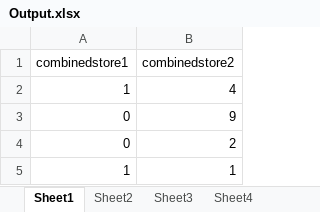
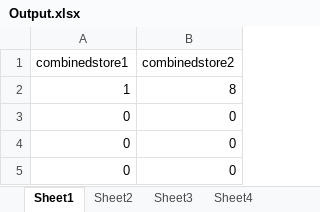
Before and after one commit to tpan2/midterm-project, an Excel workbook: face-directory/Output.xlsx, sheet Sheet1, drawn as a sheet; values as stored, in another font and other column widths than the file's, no borders; removed rows and columns are numbered as before the commit, all else as after; the diff names each change by its address in the sheet, - before the commit and + after, or states it on an @@ line.

```diff
--- a/face-directory/Output.xlsx (sheet Sheet1)
+++ b/face-directory/Output.xlsx (sheet Sheet1)
-B2 (combinedstore2): 4
+B2 (combinedstore2): 8
-B3 (combinedstore2): 9
+B3 (combinedstore2): 0
-B4 (combinedstore2): 2
+B4 (combinedstore2): 0
-row 5: 1 | 1
+row 5: 0 | 0
```
Also changed, not shown: 1 other file.
